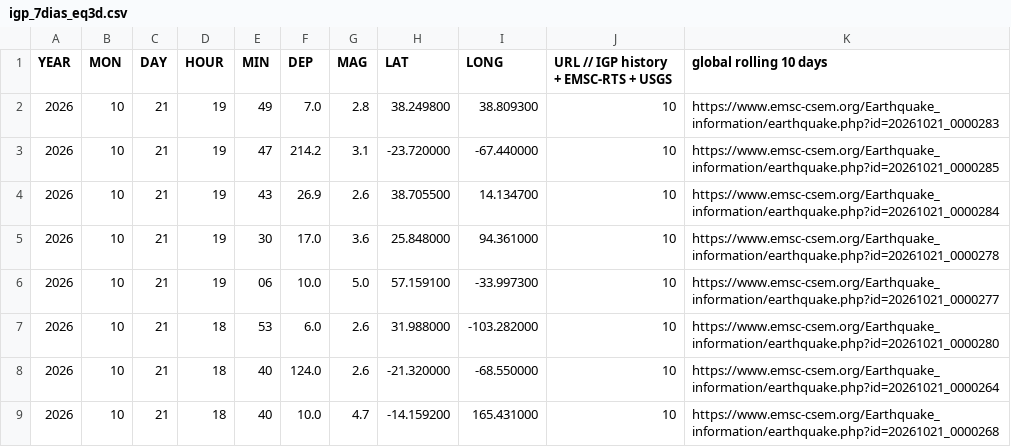
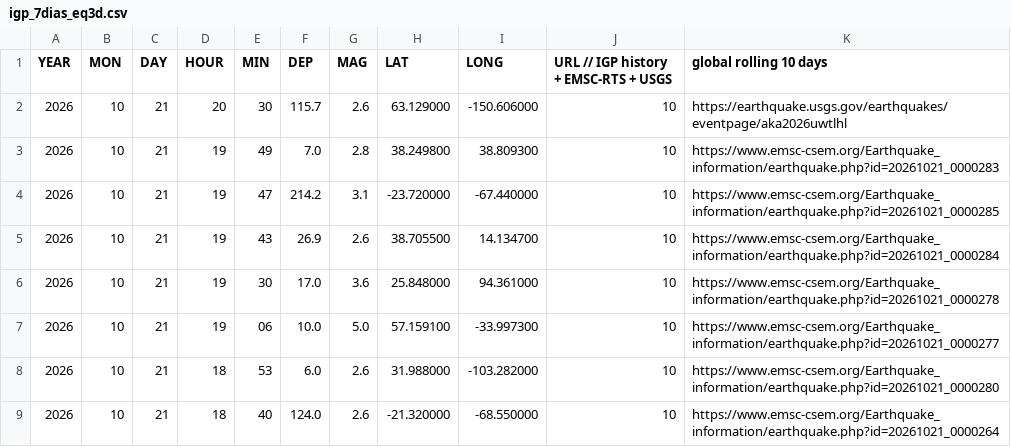
Before and after one commit to jcparodi-hue/earthquake3d-igp, a CSV file: docs/igp_7dias_eq3d.csv, drawn as a sheet; only a part is shown; the shorter side is filled out with more unchanged rows.

```diff
--- a/docs/igp_7dias_eq3d.csv
+++ b/docs/igp_7dias_eq3d.csv
@@ -1,2 +1,3 @@
 YEAR, MON, DAY, HOUR, MIN, DEP, MAG, LAT, LONG, URL   // IGP history + EMSC-RTS + USGS, global rolling 10 days
+2026,10,21,20,30,115.7,2.6,63.129000,-150.606000,10,https://earthquake.usgs.gov/earthquakes/eventpage/aka2026uwtlhl
 2026,10,21,19,49,7.0,2.8,38.249800,38.809300,10,https://www.emsc-csem.org/Earthquake_information/earthquake.php?id=20261021_0000283
```
Also changed, not shown: docs/historial_actualizaciones.csv, 4 other files.
